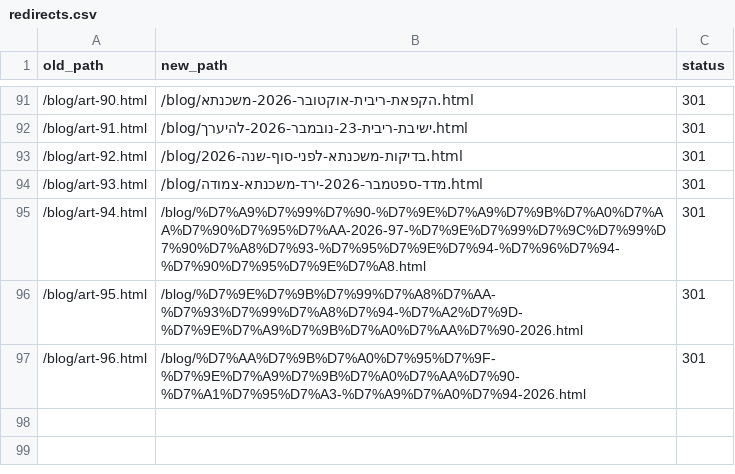
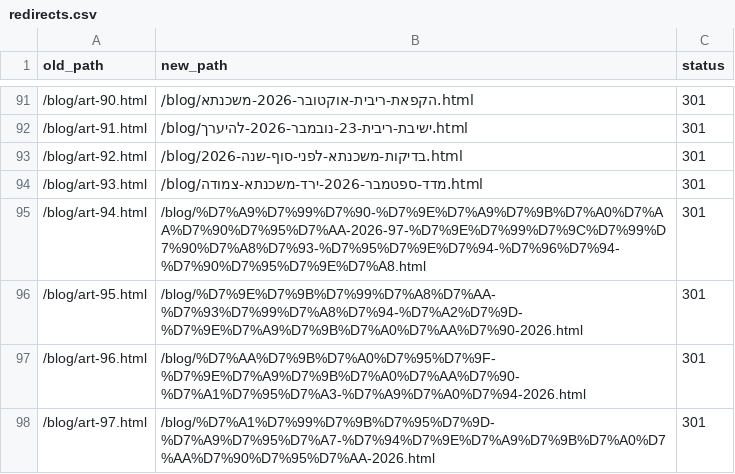
Before and after one commit to menifainance-stack/Menifa, a CSV file: redirects.csv, drawn as a sheet; only a part is shown, gaps mark what is left out.

```diff
--- a/redirects.csv
+++ b/redirects.csv
@@ -97 +97,2 @@ old_path,new_path,status
 /blog/art-96.html,/blog/%D7%AA%D7%9B%D7%A0%D7%95%D7%9F-%D7%9E%D7%A9%D7%9B%D7%A0%D7%AA%D7%90-%D7%A1%D7%95%D7%A3-%D7%A9%D7%A0%D7%94-2026.html,301
+/blog/art-97.html,/blog/%D7%A1%D7%99%D7%9B%D7%95%D7%9D-%D7%A9%D7%95%D7%A7-%D7%94%D7%9E%D7%A9%D7%9B%D7%A0%D7%AA%D7%90%D7%95%D7%AA-2026.html,301
```
Also changed, not shown: 7 other files.
